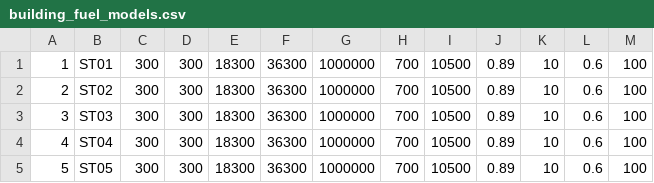
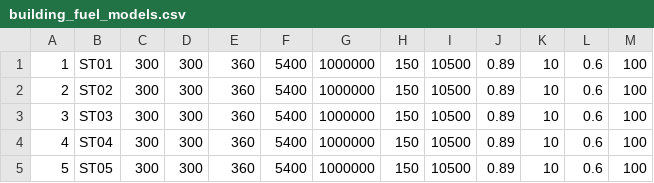
Before and after one commit to lautenberger/elmfire, a CSV file: build/source/building_fuel_models.csv, drawn as a sheet.

Commit message:
Update building_fuel_models.csv

```diff
--- a/build/source/building_fuel_models.csv
+++ b/build/source/building_fuel_models.csv
@@ -1,5 +1,5 @@
-1,ST01,300,300,18300,36300,1000000,700,10500,0.89,10,0.6,100
-2,ST02,300,300,18300,36300,1000000,700,10500,0.89,10,0.6,100
-3,ST03,300,300,18300,36300,1000000,700,10500,0.89,10,0.6,100
-4,ST04,300,300,18300,36300,1000000,700,10500,0.89,10,0.6,100
-5,ST05,300,300,18300,36300,1000000,700,10500,0.89,10,0.6,100
+1,ST01,300,300,360,5400,1000000,150,10500,0.89,10,0.6,100
+2,ST02,300,300,360,5400,1000000,150,10500,0.89,10,0.6,100
+3,ST03,300,300,360,5400,1000000,150,10500,0.89,10,0.6,100
+4,ST04,300,300,360,5400,1000000,150,10500,0.89,10,0.6,100
+5,ST05,300,300,360,5400,1000000,150,10500,0.89,10,0.6,100
```
